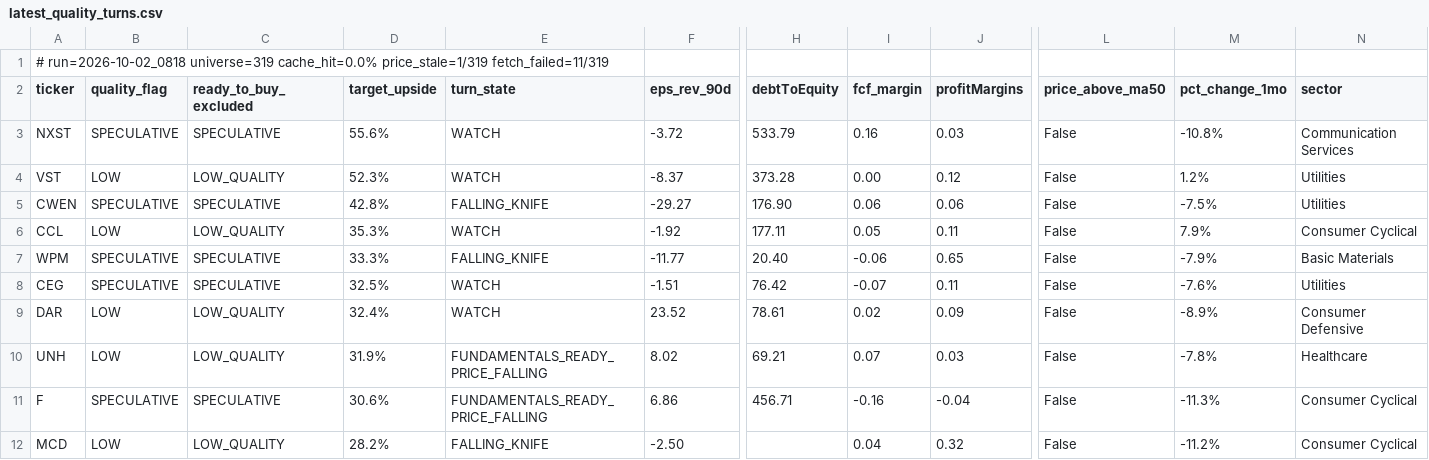
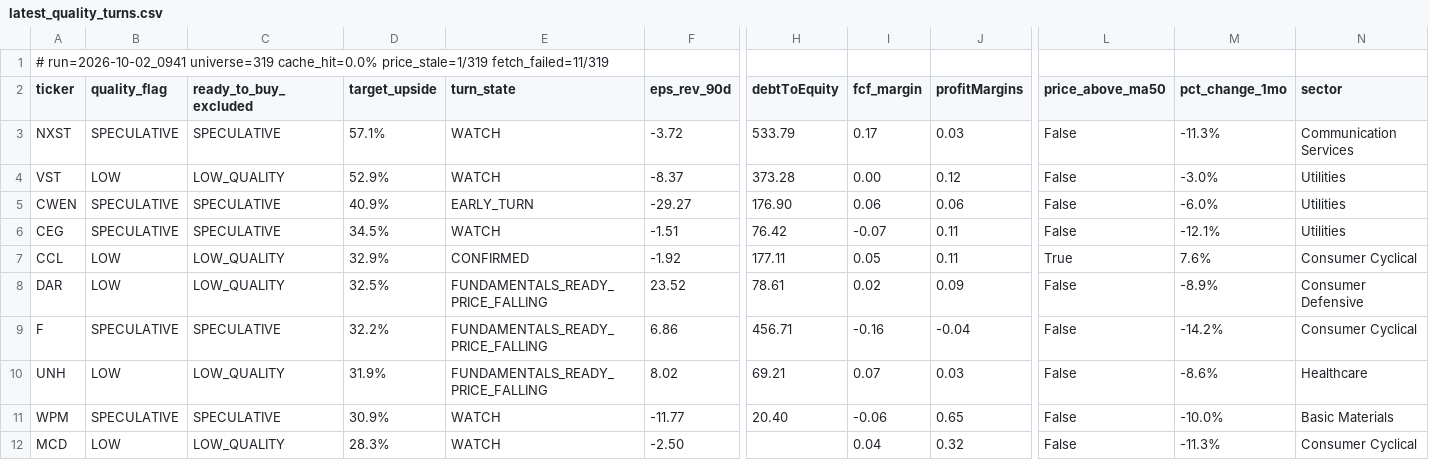
Before and after one commit to uvam3boy-stack/hunter-sk9m3xf7q2, a CSV file: latest_quality_turns.csv, drawn as a sheet; only a part is shown, gaps mark what is left out; removed rows and columns are numbered as before the commit, all else as after; rows hold the shown columns only; the diff names each change by its address in the sheet, - before the commit and + after, or states it on an @@ line.

```diff
--- a/latest_quality_turns.csv
+++ b/latest_quality_turns.csv
-A1 (ticker): # run=2026-10-02_0818 universe=319 cache_hit=0.0%…
+A1 (ticker): # run=2026-10-02_0941 universe=319 cache_hit=0.0%…
-D3 (target_upside): 55.6%
+D3 (target_upside): 57.1%
-I3 (fcf_margin): 0.16
+I3 (fcf_margin): 0.17
-M3 (pct_change_1mo): -10.8%
+M3 (pct_change_1mo): -11.3%
-D4 (target_upside): 52.3%
+D4 (target_upside): 52.9%
-M4 (pct_change_1mo): 1.2%
+M4 (pct_change_1mo): -3.0%
-D5 (target_upside): 42.8%
+D5 (target_upside): 40.9%
-E5 (turn_state): FALLING_KNIFE
+E5 (turn_state): EARLY_TURN
-M5 (pct_change_1mo): -7.5%
+M5 (pct_change_1mo): -6.0%
-row 6: CCL | LOW | LOW_QUALITY | 35.3% | WATCH | -1.92 | 177.11 | 0.05 | 0.11 | False | 7.9% | Consumer Cyclical
-row 7: WPM | SPECULATIVE | SPECULATIVE | 33.3% | FALLING_KNIFE | -11.77 | 20.40 | -0.06 | 0.65 | False | -7.9% | Basic Materials
-D6 (target_upside): 32.5%
+D6 (target_upside): 34.5%
-M6 (pct_change_1mo): -7.6%
+M6 (pct_change_1mo): -12.1%
+row 7: CCL | LOW | LOW_QUALITY | 32.9% | CONFIRMED | -1.92 | 177.11 | 0.05 | 0.11 | True | 7.6% | Consumer Cyclical
-D8 (target_upside): 32.4%
+D8 (target_upside): 32.5%
-E8 (turn_state): WATCH
+E8 (turn_state): FUNDAMENTALS_READY_PRICE_FALLING
+row 9: F | SPECULATIVE | SPECULATIVE | 32.2% | FUNDAMENTALS_READY_PRICE_FALLING | 6.86 | 456.71 | -0.16 | -0.04 | False | -14.2% | Consumer Cyclical
-M10 (pct_change_1mo): -7.8%
+M10 (pct_change_1mo): -8.6%
-row 11: F | SPECULATIVE | SPECULATIVE | 30.6% | FUNDAMENTALS_READY_PRICE_FALLING | 6.86 | 456.71 | -0.16 | -0.04 | False | -11.3% | Consumer Cyclical
+row 11: WPM | SPECULATIVE | SPECULATIVE | 30.9% | WATCH | -11.77 | 20.40 | -0.06 | 0.65 | False | -10.0% | Basic Materials
-D12 (target_upside): 28.2%
+D12 (target_upside): 28.3%
-E12 (turn_state): FALLING_KNIFE
+E12 (turn_state): WATCH
-M12 (pct_change_1mo): -11.2%
+M12 (pct_change_1mo): -11.3%
```
Also changed, not shown: latest.csv, latest_excluded.csv, 4 other files.
